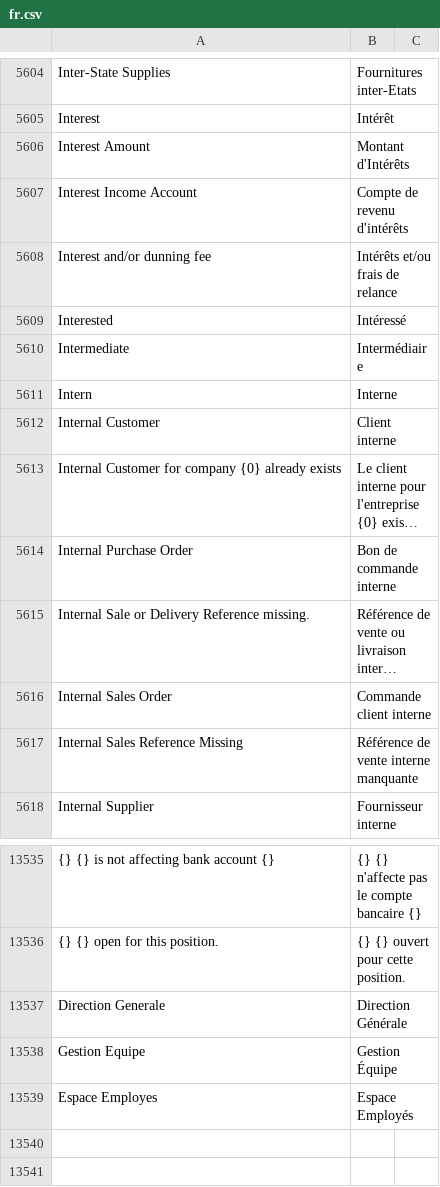
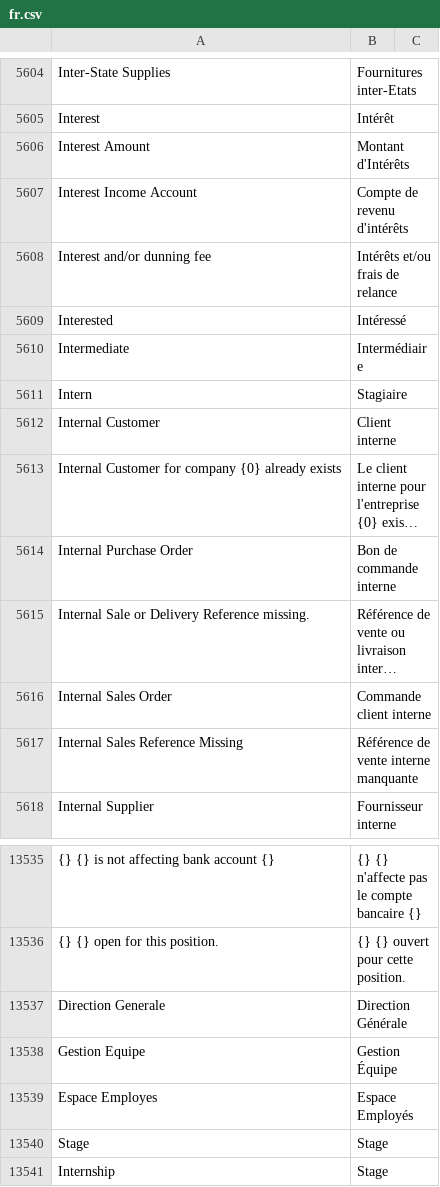
Before and after one commit to Patrickleondev/kya_hr, a CSV file: kya_hr/translations/fr.csv, drawn as a sheet; only a part is shown, gaps mark what is left out; long unchanged cells end in ….

Commit message:
Stagiaires : corrige « Stage » traduit en « Etape » et ajoute le type de stage
La traduction n'avait jamais pris en prod, et j'avais eu tort de dire le
contraire. Cause reelle : erpnext/locale/fr.po traduit msgid "Stage" par
"Etape" -- c'est le libelle du champ `stage` de Prospect Opportunity (module
CRM), une collision de chaine qui frappe tout texte egal a "Stage", dont le
Type d'emploi des stagiaires.

Le correctif precedent passait par un enregistrement Translation en base. Il
fonctionne en local mais depend de deux choses hors de notre controle : la
fusion des traductions utilisateur (enveloppee dans un suppress(Exception)
cote Frappe) et l'invalidation du cache Redis. Impossible a garantir sur un
serveur ou nous ne pouvons rien lancer.

Correctif retenu, statique et livre avec le code : une entree dans le fr.csv
de kya_hr. L'app est chargee en DERNIER dans apps.txt, donc ses traductions
s'imposent a celles d'erpnext. Prouve sans la base :
get_translations_from_apps('fr')['Stage'] == 'Stage'.
Corrige aussi Intern (« Interne » -> « Stagiaire ») et Internship.

Renommer l'Employment Type aurait ete l'autre option, ecartee : "Stage" est
code en dur dans une vingtaine d'endroits (prefixe matricule STG, attribution
du role Stagiaire, filtres des espaces de travail, regles de conges).

Ajoute par ailleurs le type de stage demande pour les statistiques :
champ Select (Immersion / Academique / Professionnel) sur Stagiaire RH KYA,
avec l'explication de chaque valeur, et un graphique sur le tableau de bord
stagiaires. Le decompte suit l'annee choisie en haut de page ; les fiches sans
type et celles sans date de debut sont signalees sous le titre au lieu de
disparaitre silencieusement du graphique.

Verifie : repartition exacte par annee (N et N-1), non renseignes et sans date
comptes a part. Regression multirole : 62/62.

```diff
--- a/kya_hr/translations/fr.csv
+++ b/kya_hr/translations/fr.csv
@@ -5771,3 +5771,3 @@ Interested,Intéressé
 Intermediate,Intermédiaire
-Intern,Interne
+Intern,Stagiaire
 Internal Customer,Client interne
@@ -13713 +13713,3 @@ Gestion Equipe,Gestion Équipe
 Espace Employes,Espace Employés
+Stage,Stage
+Internship,Stage
```
Also changed, not shown: 3 other files.
